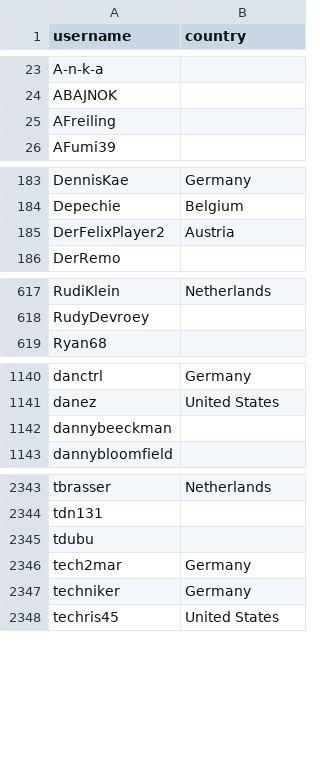
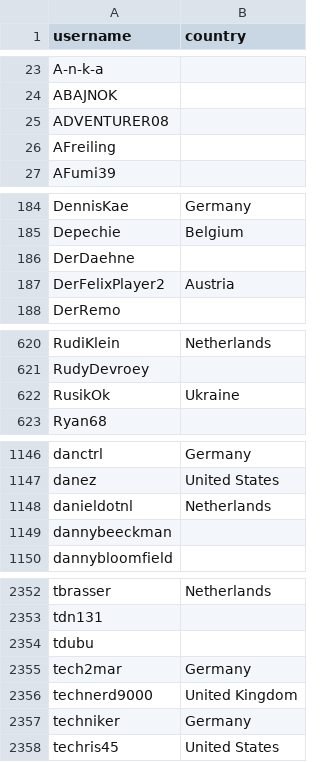
Before and after one commit to eburi/hassio-addons, a CSV file: .github/stargazer_countries.csv, drawn as a sheet; only a part is shown, gaps mark what is left out; the diff covers the shown part only.

```diff
--- a/.github/stargazer_countries.csv
+++ b/.github/stargazer_countries.csv
@@ -24,2 +24,3 @@ A-n-k-a,
 ABAJNOK,
+ADVENTURER08,
 AFreiling,
@@ -184,2 +185,3 @@ DennisKae,Germany
 Depechie,Belgium
+DerDaehne,
 DerFelixPlayer2,Austria
@@ -618,2 +621,3 @@ RudiKlein,Netherlands
 RudyDevroey,
+RusikOk,Ukraine
 Ryan68,
@@ -1141,2 +1147,3 @@ danctrl,Germany
 danez,United States
+danieldotnl,Netherlands
 dannybeeckman,
@@ -2346,2 +2355,3 @@ tdubu,
 tech2mar,Germany
+technerd9000,United Kingdom
 techniker,Germany
```
Also changed, not shown: 5 added rows and 2 edited cells elsewhere in this file, 1 other file.
